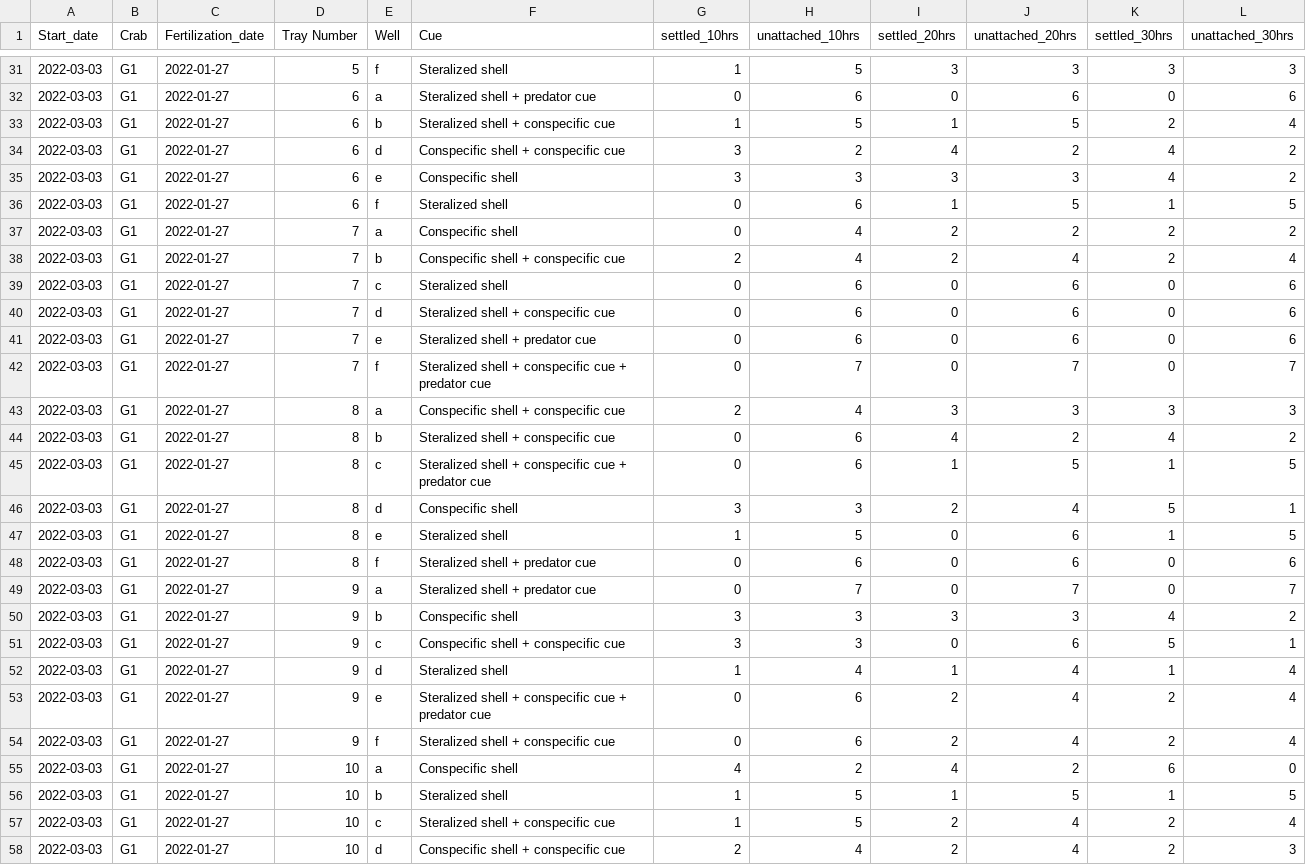
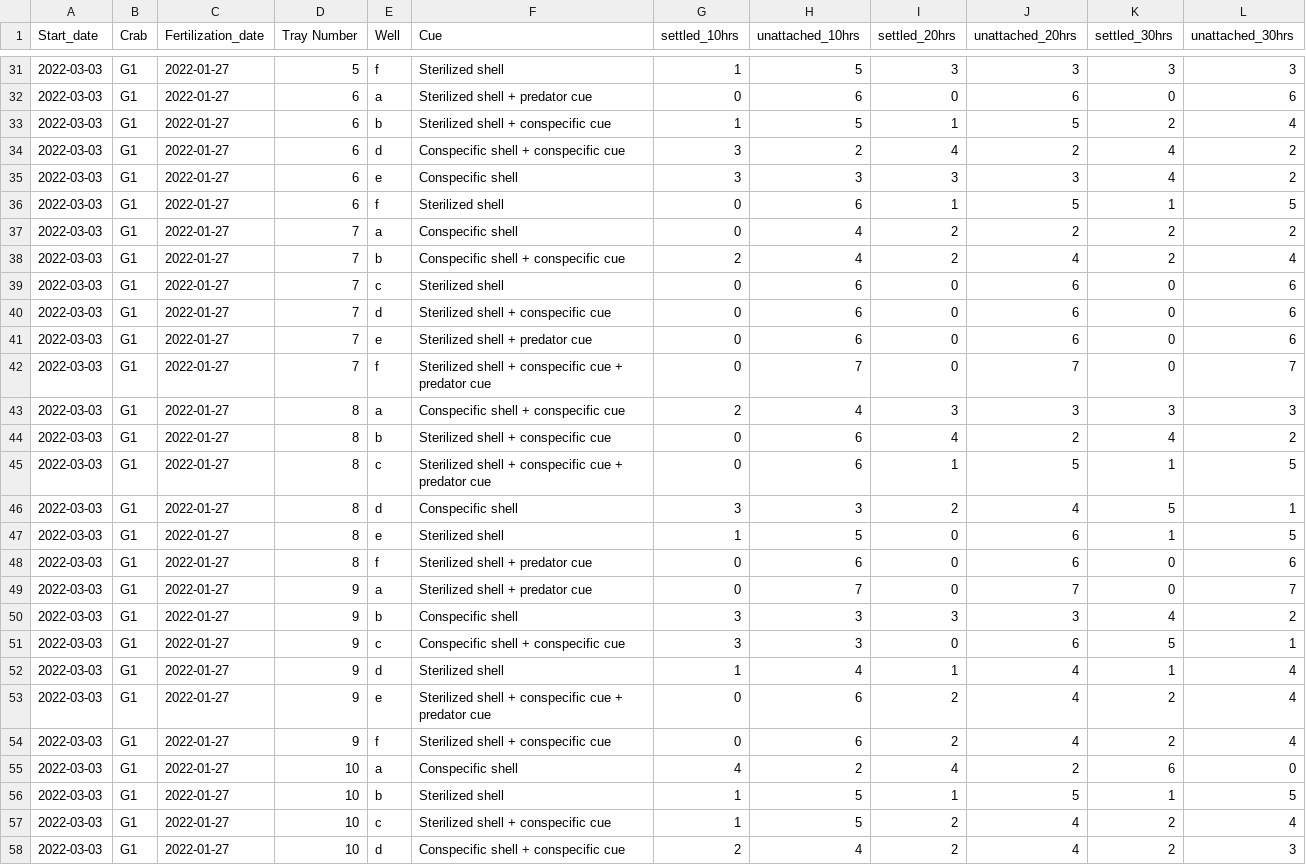
Before and after one commit to sschmidlin/oyster-larvae-settlement-cue-interactions, a CSV file: Settlement_cue_data1-All_data.csv, drawn as a sheet; only a part is shown, gaps mark what is left out; the diff covers the shown part only.

```diff
--- a/Settlement_cue_data1-All_data.csv
+++ b/Settlement_cue_data1-All_data.csv
@@ -31,4 +31,4 @@ Start_date,Crab ,Fertilization_date,Tray Number,Well,Cue,settled_10hrs,unattache
-2022-03-03,G1,2022-01-27,5,f,Steralized shell ,1,5,3,3,3,3
-2022-03-03,G1,2022-01-27,6,a,Steralized shell + predator cue,0,6,0,6,0,6
-2022-03-03,G1,2022-01-27,6,b,Steralized shell + conspecific cue ,1,5,1,5,2,4
+2022-03-03,G1,2022-01-27,5,f,Sterilized shell,1,5,3,3,3,3
+2022-03-03,G1,2022-01-27,6,a,Sterilized shell + predator cue,0,6,0,6,0,6
+2022-03-03,G1,2022-01-27,6,b,Sterilized shell + conspecific cue,1,5,1,5,2,4
 2022-03-03,G1,2022-01-27,6,d,Conspecific shell + conspecific cue,3,2,4,2,4,2
@@ -36 +36 @@ Start_date,Crab ,Fertilization_date,Tray Number,Well,Cue,settled_10hrs,unattache
-2022-03-03,G1,2022-01-27,6,f,Steralized shell ,0,6,1,5,1,5
+2022-03-03,G1,2022-01-27,6,f,Sterilized shell,0,6,1,5,1,5
@@ -38,8 +38,8 @@ Start_date,Crab ,Fertilization_date,Tray Number,Well,Cue,settled_10hrs,unattache
 2022-03-03,G1,2022-01-27,7,b,Conspecific shell + conspecific cue,2,4,2,4,2,4
-2022-03-03,G1,2022-01-27,7,c,Steralized shell ,0,6,0,6,0,6
-2022-03-03,G1,2022-01-27,7,d,Steralized shell + conspecific cue ,0,6,0,6,0,6
-2022-03-03,G1,2022-01-27,7,e,Steralized shell + predator cue,0,6,0,6,0,6
-2022-03-03,G1,2022-01-27,7,f,Steralized shell + conspecific cue + predator cue,0,7,0,7,0,7
+2022-03-03,G1,2022-01-27,7,c,Sterilized shell,0,6,0,6,0,6
+2022-03-03,G1,2022-01-27,7,d,Sterilized shell + conspecific cue,0,6,0,6,0,6
+2022-03-03,G1,2022-01-27,7,e,Sterilized shell + predator cue,0,6,0,6,0,6
+2022-03-03,G1,2022-01-27,7,f,Sterilized shell + conspecific cue + predator cue,0,7,0,7,0,7
 2022-03-03,G1,2022-01-27,8,a,Conspecific shell + conspecific cue,2,4,3,3,3,3
-2022-03-03,G1,2022-01-27,8,b,Steralized shell + conspecific cue ,0,6,4,2,4,2
-2022-03-03,G1,2022-01-27,8,c,Steralized shell + conspecific cue + predator cue,0,6,1,5,1,5
+2022-03-03,G1,2022-01-27,8,b,Sterilized shell + conspecific cue,0,6,4,2,4,2
+2022-03-03,G1,2022-01-27,8,c,Sterilized shell + conspecific cue + predator cue,0,6,1,5,1,5
@@ -47,3 +47,3 @@ Start_date,Crab ,Fertilization_date,Tray Number,Well,Cue,settled_10hrs,unattache
-2022-03-03,G1,2022-01-27,8,e,Steralized shell ,1,5,0,6,1,5
-2022-03-03,G1,2022-01-27,8,f,Steralized shell + predator cue,0,6,0,6,0,6
-2022-03-03,G1,2022-01-27,9,a,Steralized shell + predator cue,0,7,0,7,0,7
+2022-03-03,G1,2022-01-27,8,e,Sterilized shell,1,5,0,6,1,5
+2022-03-03,G1,2022-01-27,8,f,Sterilized shell + predator cue,0,6,0,6,0,6
+2022-03-03,G1,2022-01-27,9,a,Sterilized shell + predator cue,0,7,0,7,0,7
@@ -51,4 +51,4 @@ Start_date,Crab ,Fertilization_date,Tray Number,Well,Cue,settled_10hrs,unattache
 2022-03-03,G1,2022-01-27,9,c,Conspecific shell + conspecific cue,3,3,0,6,5,1
-2022-03-03,G1,2022-01-27,9,d,Steralized shell ,1,4,1,4,1,4
-2022-03-03,G1,2022-01-27,9,e,Steralized shell + conspecific cue + predator cue,0,6,2,4,2,4
-2022-03-03,G1,2022-01-27,9,f,Steralized shell + conspecific cue ,0,6,2,4,2,4
+2022-03-03,G1,2022-01-27,9,d,Sterilized shell,1,4,1,4,1,4
+2022-03-03,G1,2022-01-27,9,e,Sterilized shell + conspecific cue + predator cue,0,6,2,4,2,4
+2022-03-03,G1,2022-01-27,9,f,Sterilized shell + conspecific cue,0,6,2,4,2,4
@@ -56,3 +56,3 @@ Start_date,Crab ,Fertilization_date,Tray Number,Well,Cue,settled_10hrs,unattache
-2022-03-03,G1,2022-01-27,10,b,Steralized shell ,1,5,1,5,1,5
-2022-03-03,G1,2022-01-27,10,c,Steralized shell + conspecific cue ,1,5,2,4,2,4
+2022-03-03,G1,2022-01-27,10,b,Sterilized shell,1,5,1,5,1,5
+2022-03-03,G1,2022-01-27,10,c,Sterilized shell + conspecific cue,1,5,2,4,2,4
 2022-03-03,G1,2022-01-27,10,d,Conspecific shell + conspecific cue,2,4,2,4,2,3
```
Also changed, not shown: 100 edited cells elsewhere in this file.
